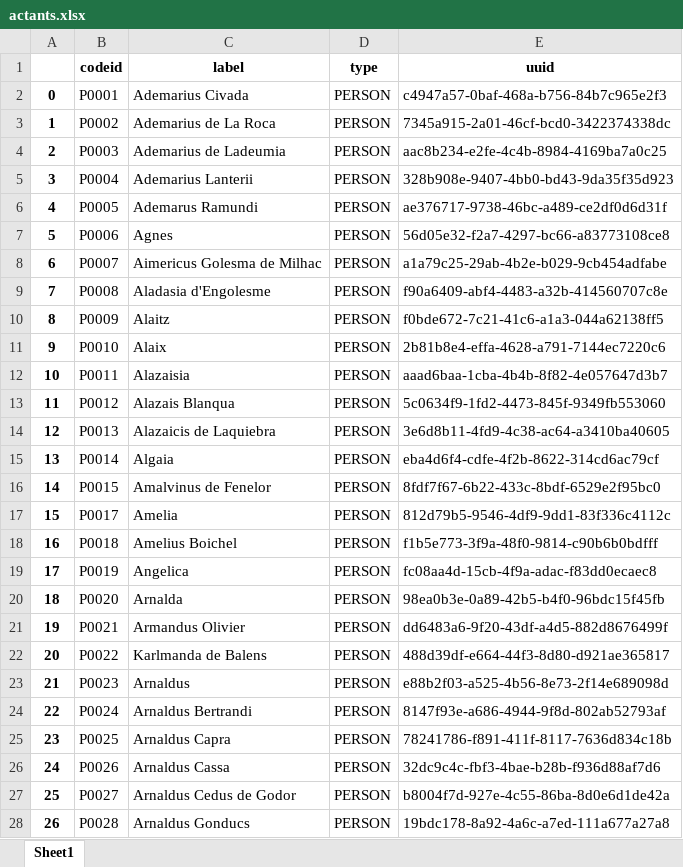
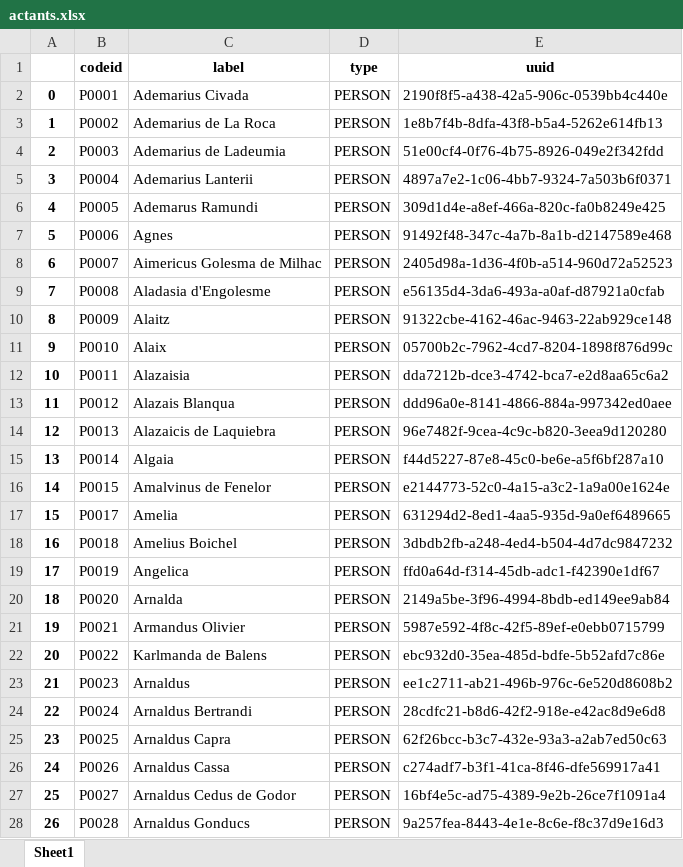
Before and after one commit to DISSINET/InkVisitor, an Excel workbook: import/actants.xlsx, sheet Sheet1, drawn as a sheet; only a part is shown; values as stored, in another font and other column widths than the file's, no borders; the diff covers the shown part only; the diff names each change by its address in the sheet, - before the commit and + after, or states it on an @@ line.

```diff
--- a/import/actants.xlsx (sheet Sheet1)
+++ b/import/actants.xlsx (sheet Sheet1)
-E2 (uuid): c4947a57-0baf-468a-b756-84b7c965e2f3
+E2 (uuid): 2190f8f5-a438-42a5-906c-0539bb4c440e
-E3 (uuid): 7345a915-2a01-46cf-bcd0-3422374338dc
+E3 (uuid): 1e8b7f4b-8dfa-43f8-b5a4-5262e614fb13
-E4 (uuid): aac8b234-e2fe-4c4b-8984-4169ba7a0c25
+E4 (uuid): 51e00cf4-0f76-4b75-8926-049e2f342fdd
-E5 (uuid): 328b908e-9407-4bb0-bd43-9da35f35d923
+E5 (uuid): 4897a7e2-1c06-4bb7-9324-7a503b6f0371
-E6 (uuid): ae376717-9738-46bc-a489-ce2df0d6d31f
+E6 (uuid): 309d1d4e-a8ef-466a-820c-fa0b8249e425
-E7 (uuid): 56d05e32-f2a7-4297-bc66-a83773108ce8
+E7 (uuid): 91492f48-347c-4a7b-8a1b-d2147589e468
-E8 (uuid): a1a79c25-29ab-4b2e-b029-9cb454adfabe
+E8 (uuid): 2405d98a-1d36-4f0b-a514-960d72a52523
-E9 (uuid): f90a6409-abf4-4483-a32b-414560707c8e
+E9 (uuid): e56135d4-3da6-493a-a0af-d87921a0cfab
-E10 (uuid): f0bde672-7c21-41c6-a1a3-044a62138ff5
+E10 (uuid): 91322cbe-4162-46ac-9463-22ab929ce148
-E11 (uuid): 2b81b8e4-effa-4628-a791-7144ec7220c6
+E11 (uuid): 05700b2c-7962-4cd7-8204-1898f876d99c
-E12 (uuid): aaad6baa-1cba-4b4b-8f82-4e057647d3b7
+E12 (uuid): dda7212b-dce3-4742-bca7-e2d8aa65c6a2
-E13 (uuid): 5c0634f9-1fd2-4473-845f-9349fb553060
+E13 (uuid): ddd96a0e-8141-4866-884a-997342ed0aee
-E14 (uuid): 3e6d8b11-4fd9-4c38-ac64-a3410ba40605
+E14 (uuid): 96e7482f-9cea-4c9c-b820-3eea9d120280
-E15 (uuid): eba4d6f4-cdfe-4f2b-8622-314cd6ac79cf
+E15 (uuid): f44d5227-87e8-45c0-be6e-a5f6bf287a10
-E16 (uuid): 8fdf7f67-6b22-433c-8bdf-6529e2f95bc0
+E16 (uuid): e2144773-52c0-4a15-a3c2-1a9a00e1624e
-E17 (uuid): 812d79b5-9546-4df9-9dd1-83f336c4112c
+E17 (uuid): 631294d2-8ed1-4aa5-935d-9a0ef6489665
-E18 (uuid): f1b5e773-3f9a-48f0-9814-c90b6b0bdfff
+E18 (uuid): 3dbdb2fb-a248-4ed4-b504-4d7dc9847232
-E19 (uuid): fc08aa4d-15cb-4f9a-adac-f83dd0ecaec8
+E19 (uuid): ffd0a64d-f314-45db-adc1-f42390e1df67
-E20 (uuid): 98ea0b3e-0a89-42b5-b4f0-96bdc15f45fb
+E20 (uuid): 2149a5be-3f96-4994-8bdb-ed149ee9ab84
-E21 (uuid): dd6483a6-9f20-43df-a4d5-882d8676499f
+E21 (uuid): 5987e592-4f8c-42f5-89ef-e0ebb0715799
-E22 (uuid): 488d39df-e664-44f3-8d80-d921ae365817
+E22 (uuid): ebc932d0-35ea-485d-bdfe-5b52afd7c86e
-E23 (uuid): e88b2f03-a525-4b56-8e73-2f14e689098d
+E23 (uuid): ee1c2711-ab21-496b-976c-6e520d8608b2
-E24 (uuid): 8147f93e-a686-4944-9f8d-802ab52793af
+E24 (uuid): 28cdfc21-b8d6-42f2-918e-e42ac8d9e6d8
-E25 (uuid): 78241786-f891-411f-8117-7636d834c18b
+E25 (uuid): 62f26bcc-b3c7-432e-93a3-a2ab7ed50c63
-E26 (uuid): 32dc9c4c-fbf3-4bae-b28b-f936d88af7d6
+E26 (uuid): c274adf7-b3f1-41ca-8f46-dfe569917a41
-E27 (uuid): b8004f7d-927e-4c55-86ba-8d0e6d1de42a
+E27 (uuid): 16bf4e5c-ad75-4389-9e2b-26ce7f1091a4
-E28 (uuid): 19bdc178-8a92-4a6c-a7ed-111a677a27a8
+E28 (uuid): 9a257fea-8443-4e1e-8c6e-f8c37d9e16d3
```
Also changed, not shown: 1104 edited cells elsewhere in this sheet, 2 other files.
